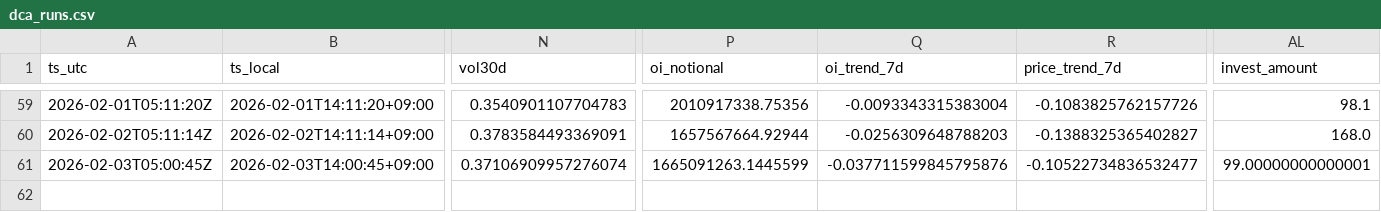
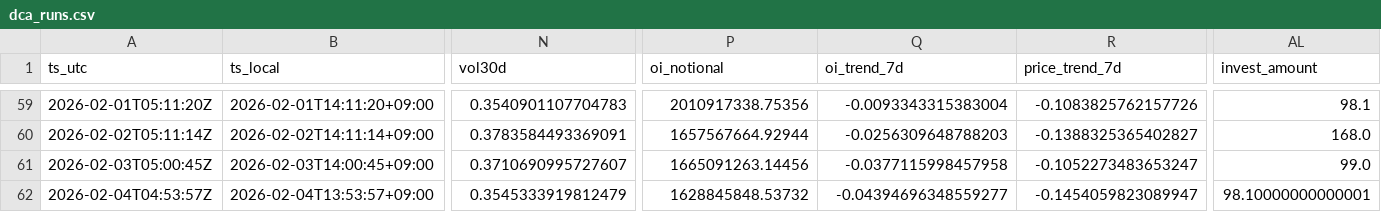
Before and after one commit to sunsiyuan/btc-dca-bot, a CSV file: logs/dca_runs.csv, drawn as a sheet; only a part is shown, gaps mark what is left out; rows hold the shown columns only; the diff names each change by its address in the sheet, - before the commit and + after, or states it on an @@ line.

Commit message:
chore: update daily DCA log

```diff
--- a/logs/dca_runs.csv
+++ b/logs/dca_runs.csv
-N61 (vol30d): 0.37106909957276074
+N61 (vol30d): 0.3710690995727607
-P61 (oi_notional): 1665091263.1445599
+P61 (oi_notional): 1665091263.14456
-Q61 (oi_trend_7d): -0.037711599845795876
+Q61 (oi_trend_7d): -0.0377115998457958
-R61 (price_trend_7d): -0.10522734836532477
+R61 (price_trend_7d): -0.1052273483653247
-AL61 (invest_amount): 99.00000000000001
+AL61 (invest_amount): 99.0
+row 62: 2026-02-04T04:53:57Z | 2026-02-04T13:53:57+09:00 | 0.3545333919812479 | 1628845848.53732 | -0.04394696348559277 | -0.1454059823089947 | 98.10000000000001
```
